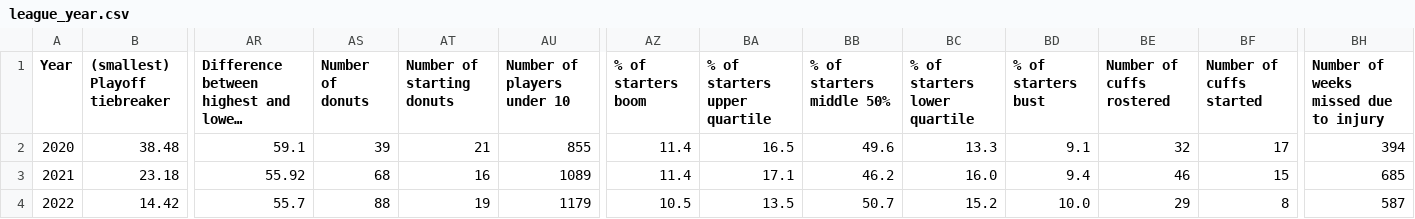
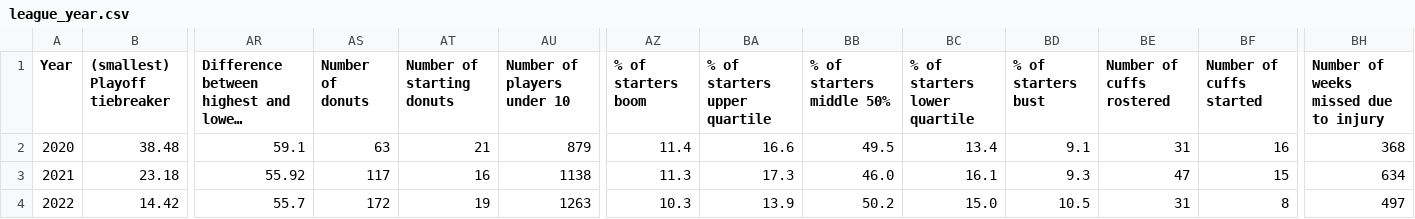
Before and after one commit to Oliverwkw/LOTG-Stats, a CSV file: exports/league_year.csv, drawn as a sheet; only a part is shown, gaps mark what is left out; long unchanged cells end in …; the diff covers the shown part only; the diff names each change by its address in the sheet, - before the commit and + after, or states it on an @@ line.

```diff
--- a/exports/league_year.csv
+++ b/exports/league_year.csv
-AS2 (Number of donuts): 39
+AS2 (Number of donuts): 63
-AU2 (Number of players under 10): 855
+AU2 (Number of players under 10): 879
-BA2 (% of starters upper quartile): 16.5
+BA2 (% of starters upper quartile): 16.6
-BB2 (% of starters middle 50%): 49.6
+BB2 (% of starters middle 50%): 49.5
-BC2 (% of starters lower quartile): 13.3
+BC2 (% of starters lower quartile): 13.4
-BE2 (Number of cuffs rostered): 32
+BE2 (Number of cuffs rostered): 31
-BF2 (Number of cuffs started): 17
+BF2 (Number of cuffs started): 16
-BH2: 394
+BH2: 368
-AS3 (Number of donuts): 68
+AS3 (Number of donuts): 117
-AU3 (Number of players under 10): 1089
+AU3 (Number of players under 10): 1138
-AZ3 (% of starters boom): 11.4
+AZ3 (% of starters boom): 11.3
-BA3 (% of starters upper quartile): 17.1
+BA3 (% of starters upper quartile): 17.3
-BB3 (% of starters middle 50%): 46.2
+BB3 (% of starters middle 50%): 46.0
-BC3 (% of starters lower quartile): 16.0
+BC3 (% of starters lower quartile): 16.1
-BD3 (% of starters bust): 9.4
+BD3 (% of starters bust): 9.3
-BE3 (Number of cuffs rostered): 46
+BE3 (Number of cuffs rostered): 47
-BH3: 685
+BH3: 634
-AS4 (Number of donuts): 88
+AS4 (Number of donuts): 172
-AU4 (Number of players under 10): 1179
+AU4 (Number of players under 10): 1263
-AZ4 (% of starters boom): 10.5
+AZ4 (% of starters boom): 10.3
-BA4 (% of starters upper quartile): 13.5
+BA4 (% of starters upper quartile): 13.9
-BB4 (% of starters middle 50%): 50.7
+BB4 (% of starters middle 50%): 50.2
-BC4 (% of starters lower quartile): 15.2
+BC4 (% of starters lower quartile): 15.0
-BD4 (% of starters bust): 10.0
+BD4 (% of starters bust): 10.5
-BE4 (Number of cuffs rostered): 29
+BE4 (Number of cuffs rostered): 31
-BH4: 587
+BH4: 497
```
Also changed, not shown: 1 added row and 22 edited cells elsewhere in this file, exports/add_drops.csv, exports/league_week.csv, 48 other files.
